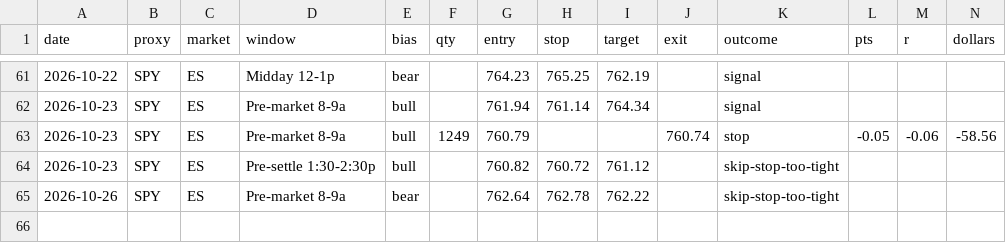
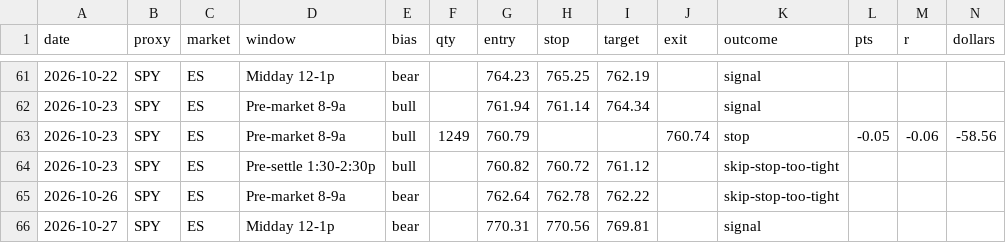
Before and after one commit to cjosh4toyotas-stack/silver-bullet-backtest, a CSV file: data/bot_journal.csv, drawn as a sheet; only a part is shown, gaps mark what is left out; the diff names each change by its address in the sheet, - before the commit and + after, or states it on an @@ line.

```diff
--- a/data/bot_journal.csv
+++ b/data/bot_journal.csv
+row 66: 2026-10-27 | SPY | ES | Midday 12-1p | bear |  | 770.31 | 770.56 | 769.81 |  | signal
```
Also changed, not shown: 1 other file.
